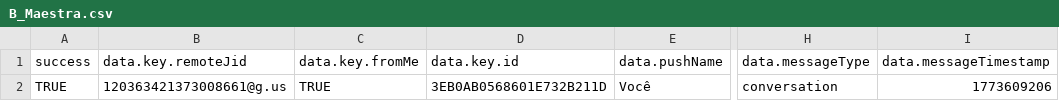
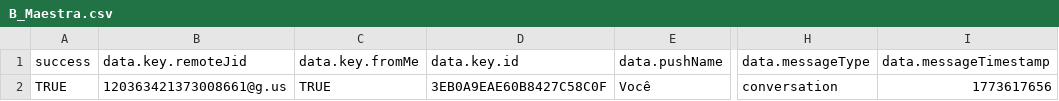
Before and after one commit to prietocoin/hoole-reportes, a CSV file: B_Maestra.csv, drawn as a sheet; only a part is shown, gaps mark what is left out; the diff names each change by its address in the sheet, - before the commit and + after, or states it on an @@ line.

Commit message:
B_Maestra.cvs

```diff
--- a/B_Maestra.csv
+++ b/B_Maestra.csv
-D2 (data.key.id): 3EB0AB0568601E732B211D
+D2 (data.key.id): 3EB0A9EAE60B8427C58C0F
-I2 (data.messageTimestamp): 1773609206
+I2 (data.messageTimestamp): 1773617656
```
